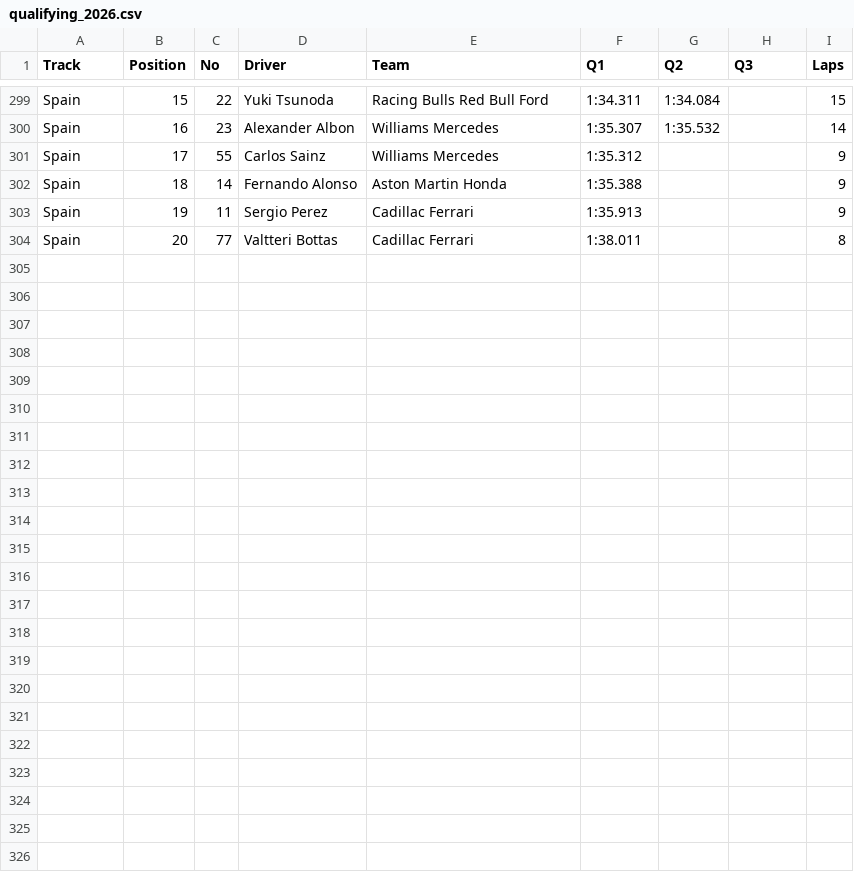
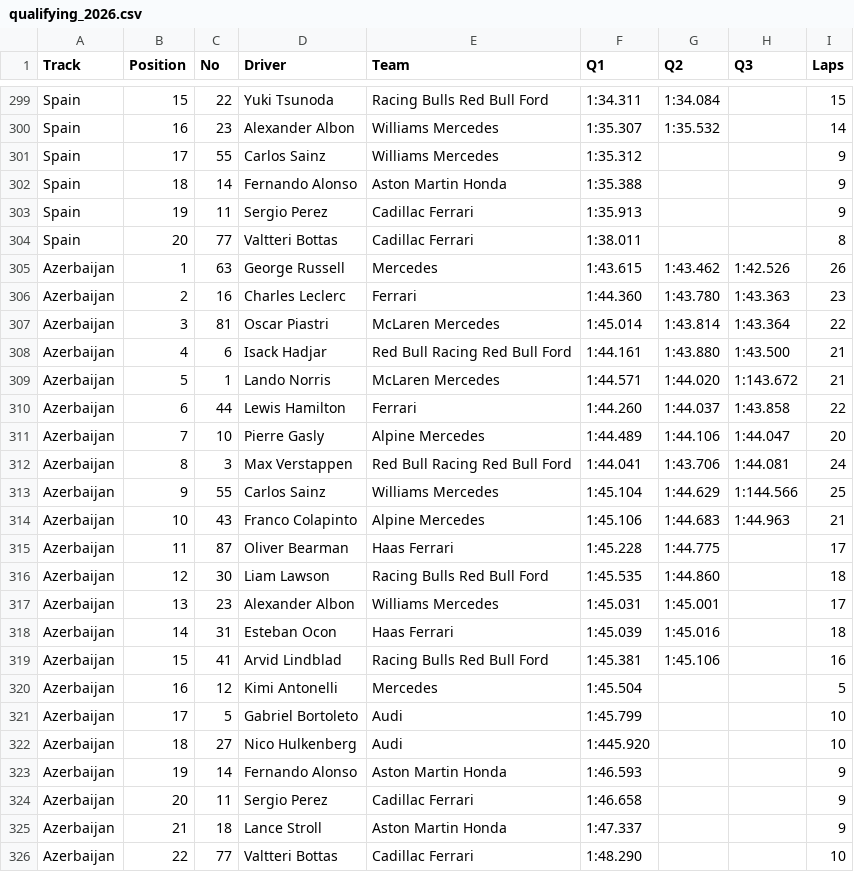
Before and after one commit to camh000/World-cup-predictor, a CSV file: data/f1/qualifying_2026.csv, drawn as a sheet; only a part is shown, gaps mark what is left out.

```diff
--- a/data/f1/qualifying_2026.csv
+++ b/data/f1/qualifying_2026.csv
@@ -304 +304,23 @@ Spain,19,11,Sergio Perez,Cadillac Ferrari,1:35.913,,,9
 Spain,20,77,Valtteri Bottas,Cadillac Ferrari,1:38.011,,,8
+Azerbaijan,1,63,George Russell,Mercedes,1:43.615,1:43.462,1:42.526,26
+Azerbaijan,2,16,Charles Leclerc,Ferrari,1:44.360,1:43.780,1:43.363,23
+Azerbaijan,3,81,Oscar Piastri,McLaren Mercedes,1:45.014,1:43.814,1:43.364,22
+Azerbaijan,4,6,Isack Hadjar,Red Bull Racing Red Bull Ford,1:44.161,1:43.880,1:43.500,21
+Azerbaijan,5,1,Lando Norris,McLaren Mercedes,1:44.571,1:44.020,1:143.672,21
+Azerbaijan,6,44,Lewis Hamilton,Ferrari,1:44.260,1:44.037,1:43.858,22
+Azerbaijan,7,10,Pierre Gasly,Alpine Mercedes,1:44.489,1:44.106,1:44.047,20
+Azerbaijan,8,3,Max Verstappen,Red Bull Racing Red Bull Ford,1:44.041,1:43.706,1:44.081,24
+Azerbaijan,9,55,Carlos Sainz,Williams Mercedes,1:45.104,1:44.629,1:144.566,25
+Azerbaijan,10,43,Franco Colapinto,Alpine Mercedes,1:45.106,1:44.683,1:44.963,21
+Azerbaijan,11,87,Oliver Bearman,Haas Ferrari,1:45.228,1:44.775,,17
+Azerbaijan,12,30,Liam Lawson,Racing Bulls Red Bull Ford,1:45.535,1:44.860,,18
+Azerbaijan,13,23,Alexander Albon,Williams Mercedes,1:45.031,1:45.001,,17
+Azerbaijan,14,31,Esteban Ocon,Haas Ferrari,1:45.039,1:45.016,,18
+Azerbaijan,15,41,Arvid Lindblad,Racing Bulls Red Bull Ford,1:45.381,1:45.106,,16
+Azerbaijan,16,12,Kimi Antonelli,Mercedes,1:45.504,,,5
+Azerbaijan,17,5,Gabriel Bortoleto,Audi,1:45.799,,,10
+Azerbaijan,18,27,Nico Hulkenberg,Audi,1:445.920,,,10
+Azerbaijan,19,14,Fernando Alonso,Aston Martin Honda,1:46.593,,,9
+Azerbaijan,20,11,Sergio Perez,Cadillac Ferrari,1:46.658,,,9
+Azerbaijan,21,18,Lance Stroll,Aston Martin Honda,1:47.337,,,9
+Azerbaijan,22,77,Valtteri Bottas,Cadillac Ferrari,1:48.290,,,10
```
Also changed, not shown: data/f1/race_results_2026.csv, 3 other files.
